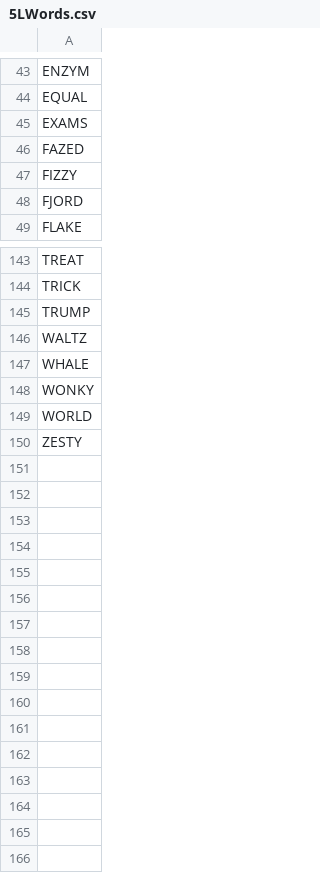
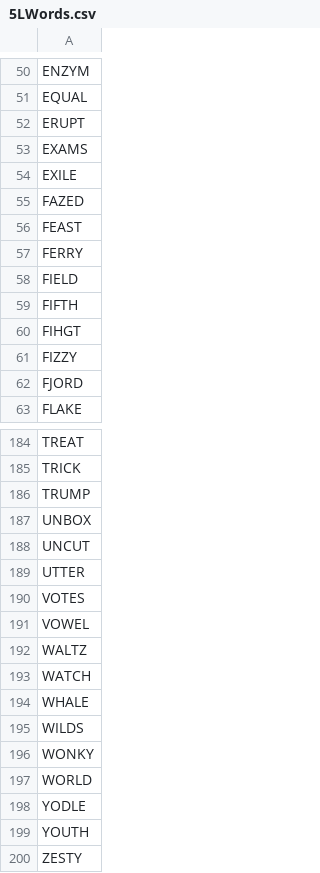
Before and after one commit to PopeSpaceous/Solitary, a CSV file: 5LWords.csv, drawn as a sheet; only a part is shown, gaps mark what is left out; the diff covers the shown part only; the diff names each change by its address in the sheet, - before the commit and + after, or states it on an @@ line.

```diff
--- a/5LWords.csv
+++ b/5LWords.csv
+row 52: ERUPT
+row 54: EXILE
+row 56: FEAST
+row 57: FERRY
+row 58: FIELD
+row 59: FIFTH
+row 60: FIHGT
+row 187: UNBOX
+row 188: UNCUT
+row 189: UTTER
+row 190: VOTES
+row 191: VOWEL
+row 193: WATCH
+row 195: WILDS
+row 198: YODLE
+row 199: YOUTH
```
Also changed, not shown: 34 added rows and 1 edited cell elsewhere in this file, 4LWords.csv, 5 other files.
